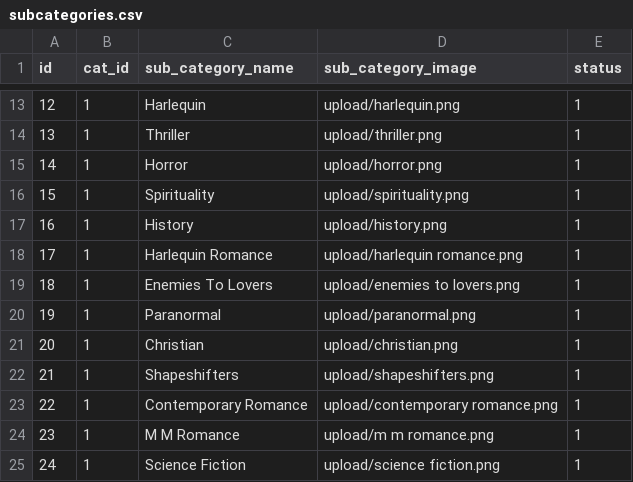
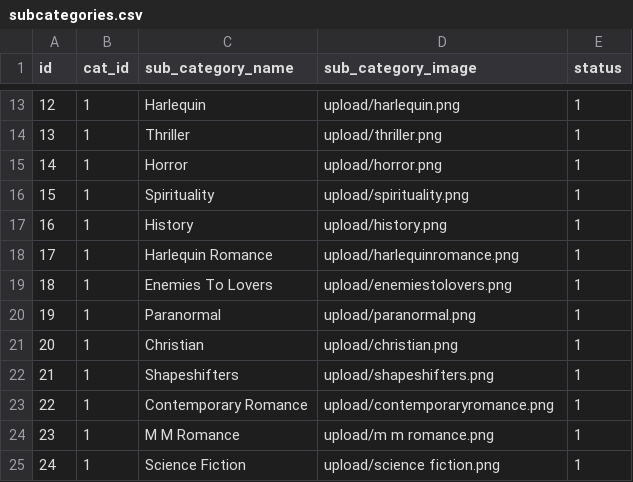
Before and after one commit to kiduyu-klaus/epub-library-manager, a CSV file: subcategories.csv, drawn as a sheet; only a part is shown, gaps mark what is left out; the diff covers the shown part only.

```diff
--- a/subcategories.csv
+++ b/subcategories.csv
@@ -17,4 +17,4 @@ id,cat_id,sub_category_name,sub_category_image,status
 16,1,History,upload/history.png,1
-17,1,Harlequin Romance,upload/harlequin romance.png,1
-18,1,Enemies To Lovers,upload/enemies to lovers.png,1
+17,1,Harlequin Romance,upload/harlequinromance.png,1
+18,1,Enemies To Lovers,upload/enemiestolovers.png,1
 19,1,Paranormal,upload/paranormal.png,1
@@ -22,3 +22,3 @@ id,cat_id,sub_category_name,sub_category_image,status
 21,1,Shapeshifters,upload/shapeshifters.png,1
-22,1,Contemporary Romance,upload/contemporary romance.png,1
+22,1,Contemporary Romance,upload/contemporaryromance.png,1
 23,1,M M Romance,upload/m m romance.png,1
```
Also changed, not shown: 29 added rows and 6 edited cells elsewhere in this file, 20 other files.
